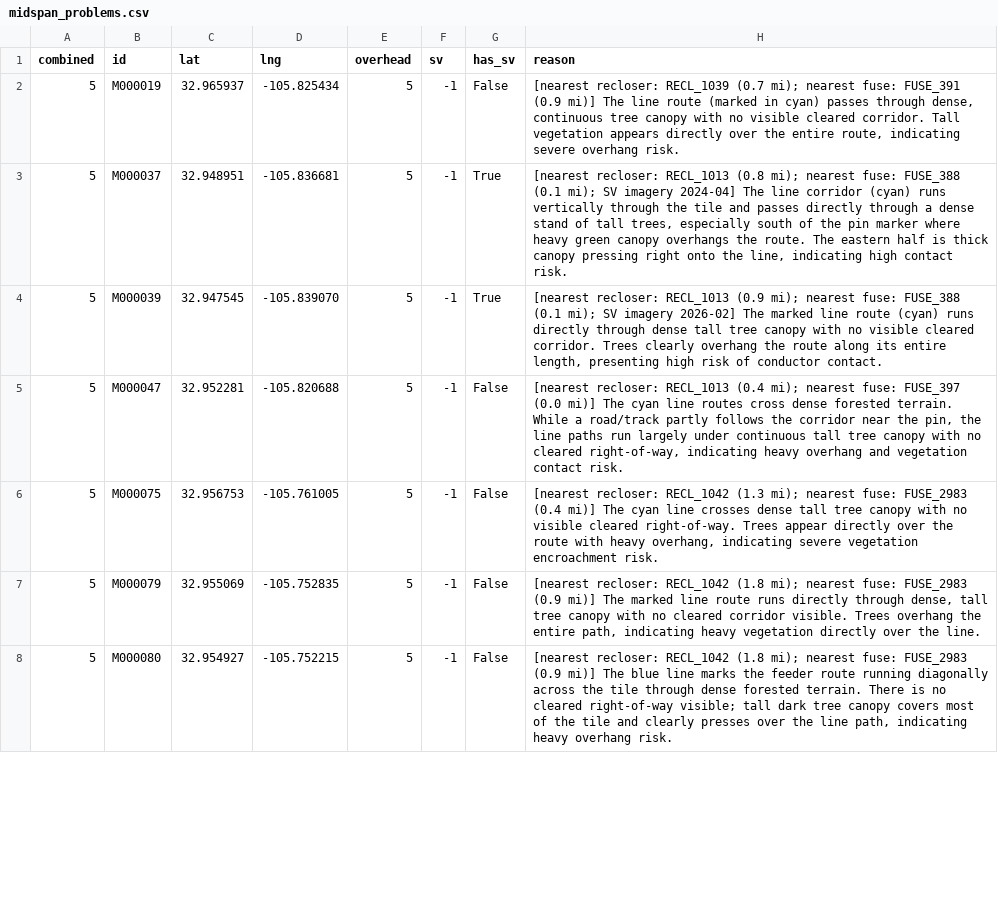
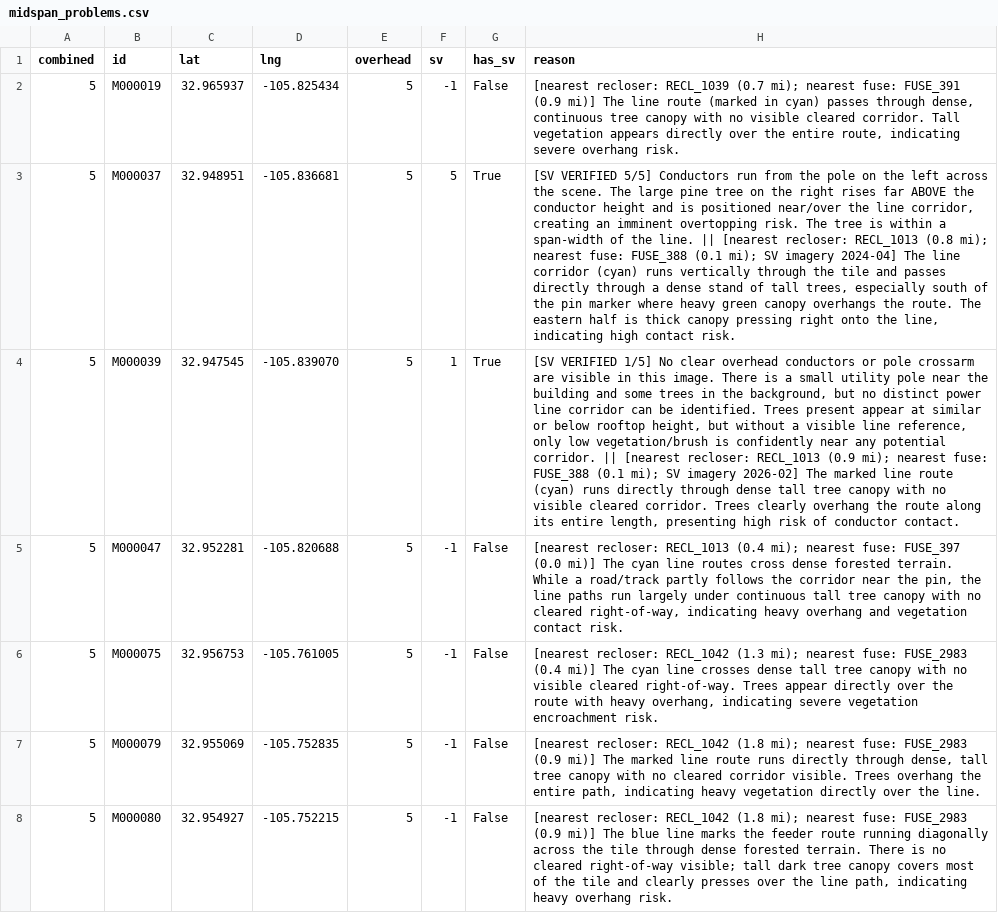
Before and after one commit to jbrunofilm1618/DataTransfer_Checksum-App, a CSV file: feeder-streetview-inspection/results/alamogordo/midspan_problems.csv, drawn as a sheet; only a part is shown; the diff covers the shown part only; the diff names each change by its address in the sheet, - before the commit and + after, or states it on an @@ line.

```diff
--- a/feeder-streetview-inspection/results/alamogordo/midspan_problems.csv
+++ b/feeder-streetview-inspection/results/alamogordo/midspan_problems.csv
-F3 (sv): -1
+F3 (sv): 5
-H3 (reason): [nearest recloser:…
+H3 (reason): [SV VERIFIED 5/5] Conductors run from the pole on the left across the scene. The large pine tree on the right rises far ABOVE the conductor height and is positioned near/over the line corridor, creating an imminent overtopping risk. The tree is within a span-width of the line. || [nearest recloser:…
-F4 (sv): -1
+F4 (sv): 1
-H4 (reason): [nearest recloser:…
+H4 (reason): [SV VERIFIED 1/5] No clear overhead conductors or pole crossarm are visible in this image. There is a small utility pole near the building and some trees in the background, but no distinct power line corridor can be identified. Trees present appear at similar or below rooftop height, but without a visible line reference, only low vegetation/brush is confidently near any potential corridor. || [nearest recloser:…
```
Also changed, not shown: 1 added row, 1 removed row and 6 edited cells elsewhere in this file, 1 other file.
